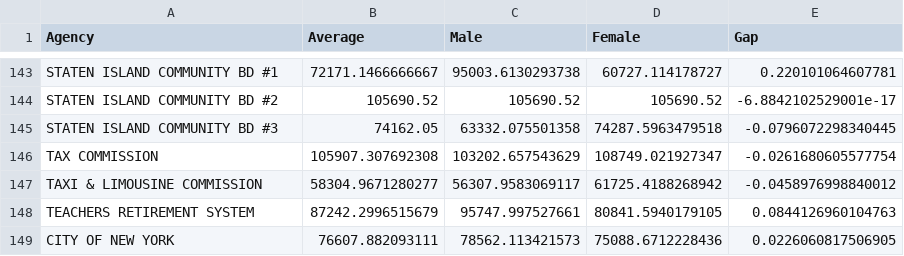
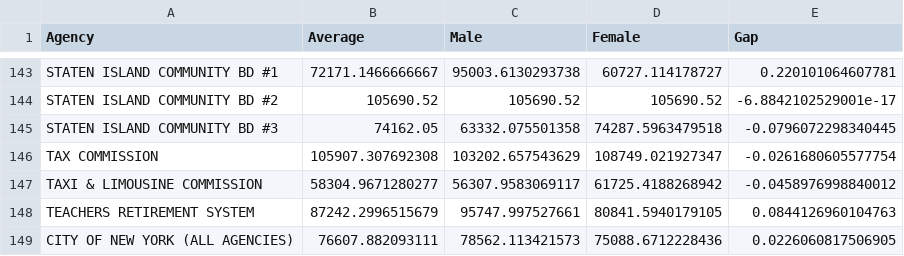
Before and after one commit to jaramana/thepaygap.nyc, a CSV file: csv/agency_summary.csv, drawn as a sheet; only a part is shown, gaps mark what is left out.

```diff
--- a/csv/agency_summary.csv
+++ b/csv/agency_summary.csv
@@ -148,2 +148,2 @@
 "TEACHERS RETIREMENT SYSTEM",87242.2996515679,95747.997527661,80841.5940179105,0.0844126960104763
-"CITY OF NEW YORK",76607.882093111,78562.113421573,75088.6712228436,0.0226060817506905
+"CITY OF NEW YORK (ALL AGENCIES)",76607.882093111,78562.113421573,75088.6712228436,0.0226060817506905
```
Also changed, not shown: csv/title_summary.csv, 2 other files.
